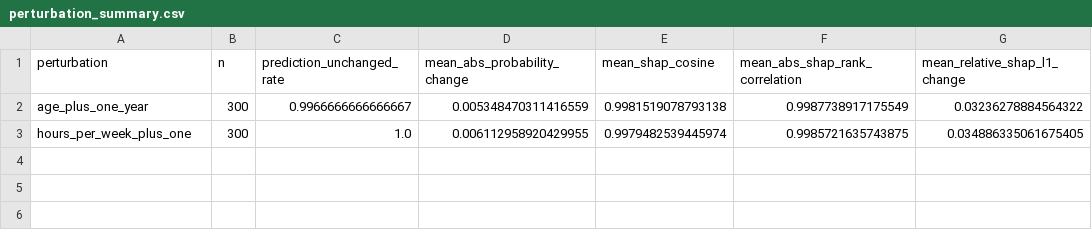
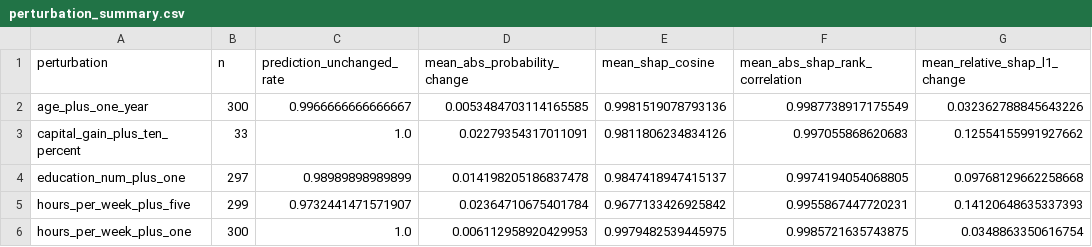
Before and after one commit to qorxmazsh1/xai-attribution-stability, a CSV file: results/stability/perturbation_summary.csv, drawn as a sheet.

Commit message:
Add perturbation functionality and model comparison for SHAP stability
- Implemented controlled input perturbations in `perturbations.py` for features: age, hours per week, education number, and capital gain.
- Created `run_model_comparison.py` to evaluate SHAP stability across logistic regression and random forest models, saving results and summaries to CSV files.
- Added a new test suite in `test_perturbations.py` to ensure perturbation functions work correctly and handle edge cases.
- Generated a summary CSV file with metrics on prediction stability and SHAP changes after perturbations.

```diff
--- a/results/stability/perturbation_summary.csv
+++ b/results/stability/perturbation_summary.csv
@@ -1,3 +1,6 @@
 perturbation,n,prediction_unchanged_rate,mean_abs_probability_change,mean_shap_cosine,mean_abs_shap_rank_correlation,mean_relative_shap_l1_change
-age_plus_one_year,300,0.9966666666666667,0.005348470311416559,0.9981519078793138,0.9987738917175549,0.03236278884564322
-hours_per_week_plus_one,300,1.0,0.006112958920429955,0.9979482539445974,0.9985721635743875,0.034886335061675405
+age_plus_one_year,300,0.9966666666666667,0.0053484703114165585,0.9981519078793136,0.9987738917175549,0.032362788845643226
+capital_gain_plus_ten_percent,33,1.0,0.02279354317011091,0.9811806234834126,0.997055868620683,0.12554155991927662
+education_num_plus_one,297,0.98989898989899,0.014198205186837478,0.9847418947415137,0.9974194054068805,0.09768129662258668
+hours_per_week_plus_five,299,0.9732441471571907,0.02364710675401784,0.9677133426925842,0.9955867447720231,0.14120648635337393
+hours_per_week_plus_one,300,1.0,0.006112958920429953,0.9979482539445975,0.9985721635743875,0.0348863350616754
```
Also changed, not shown: 9 other files.
